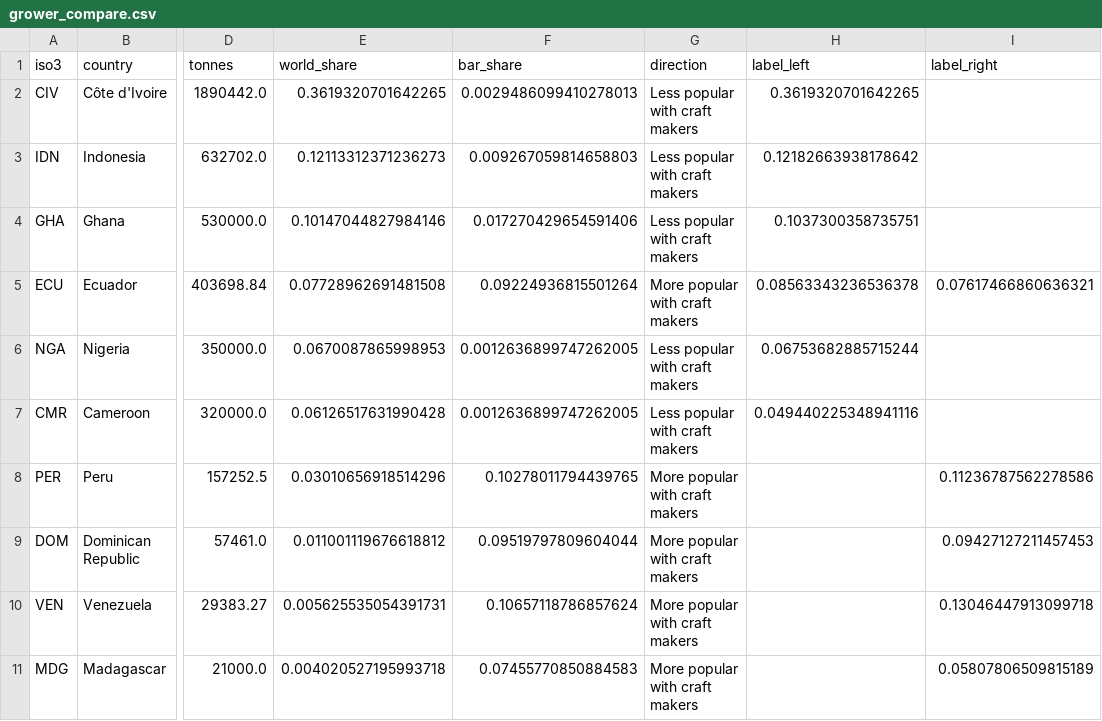
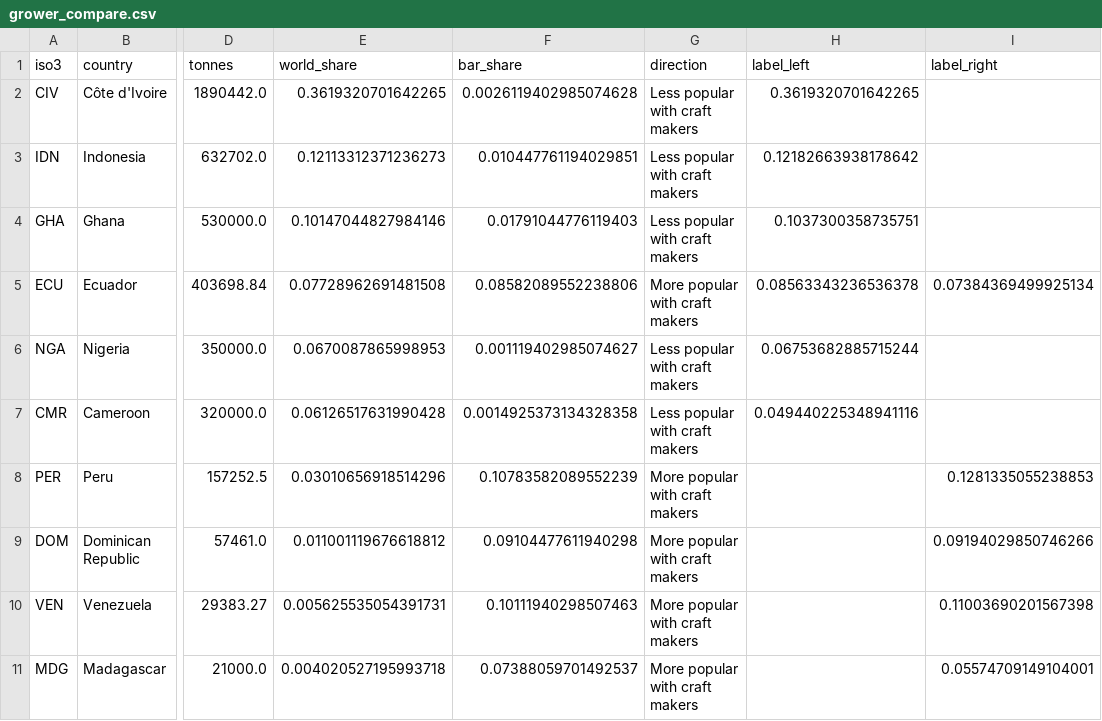
Before and after one commit to anushka260506/bean-to-bar, a CSV file: data/processed/grower_compare.csv, drawn as a sheet; only a part is shown, gaps mark what is left out; the diff names each change by its address in the sheet, - before the commit and + after, or states it on an @@ line.

```diff
--- a/data/processed/grower_compare.csv
+++ b/data/processed/grower_compare.csv
-F2 (bar_share): 0.0029486099410278013
+F2 (bar_share): 0.0026119402985074628
-F3 (bar_share): 0.009267059814658803
+F3 (bar_share): 0.010447761194029851
-F4 (bar_share): 0.017270429654591406
+F4 (bar_share): 0.01791044776119403
-F5 (bar_share): 0.09224936815501264
+F5 (bar_share): 0.08582089552238806
-I5 (label_right): 0.07617466860636321
+I5 (label_right): 0.07384369499925134
-F6 (bar_share): 0.0012636899747262005
+F6 (bar_share): 0.001119402985074627
-F7 (bar_share): 0.0012636899747262005
+F7 (bar_share): 0.0014925373134328358
-F8 (bar_share): 0.10278011794439765
+F8 (bar_share): 0.10783582089552239
-I8 (label_right): 0.11236787562278586
+I8 (label_right): 0.1281335055238853
-F9 (bar_share): 0.09519797809604044
+F9 (bar_share): 0.09104477611940298
-I9 (label_right): 0.09427127211457453
+I9 (label_right): 0.09194029850746266
-F10 (bar_share): 0.10657118786857624
+F10 (bar_share): 0.10111940298507463
-I10 (label_right): 0.13046447913099718
+I10 (label_right): 0.11003690201567398
-F11 (bar_share): 0.07455770850884583
+F11 (bar_share): 0.07388059701492537
-I11 (label_right): 0.05807806509815189
+I11 (label_right): 0.05574709149104001
```
Also changed, not shown: data/processed/bean_country_summary.csv, data/processed/country_points.csv, 5 other files.
